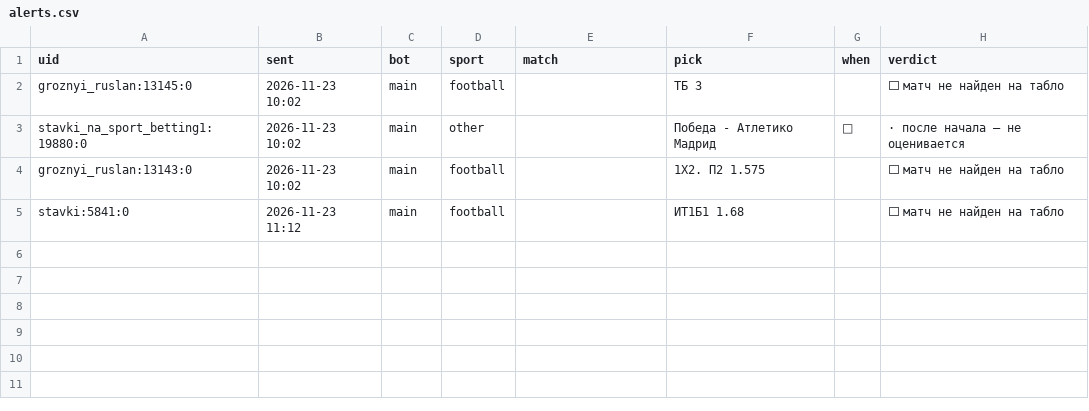
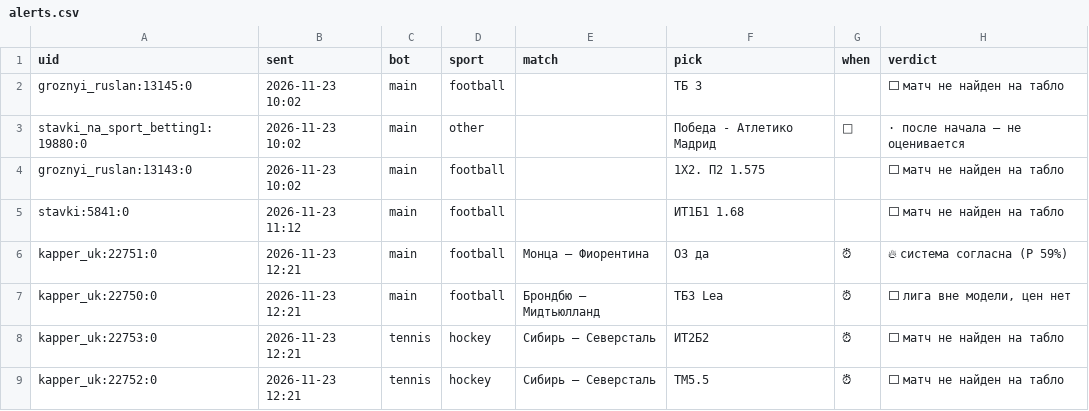
Before and after one commit to vassoffat-cell/tennisbot, a CSV file: football/data/tips/alerts.csv, drawn as a sheet.

```diff
--- a/football/data/tips/alerts.csv
+++ b/football/data/tips/alerts.csv
@@ -5 +5,5 @@ groznyi_ruslan:13143:0,2026-11-23 10:02,main,football,,1Х2. П2 1.575,,⬜ ма
 stavki:5841:0,2026-11-23 11:12,main,football,,ИТ1Б1 1.68,,⬜ матч не найден на табло
+kapper_uk:22751:0,2026-11-23 12:21,main,football,Монца — Фиорентина,ОЗ да,⏰,🔥 система согласна (P 59%)
+kapper_uk:22750:0,2026-11-23 12:21,main,football,Брондбю — Мидтьюлланд,ТБ3 Lea,⏰,"⬜ лига вне модели, цен нет"
+kapper_uk:22753:0,2026-11-23 12:21,tennis,hockey,Сибирь — Северсталь,ИТ2Б2,⏰,⬜ матч не найден на табло
+kapper_uk:22752:0,2026-11-23 12:21,tennis,hockey,Сибирь — Северсталь,ТМ5.5,⏰,⬜ матч не найден на табло
```
Also changed, not shown: football/data/tips/book.csv, football/data/tips/book_ind.csv, 9 other files.
